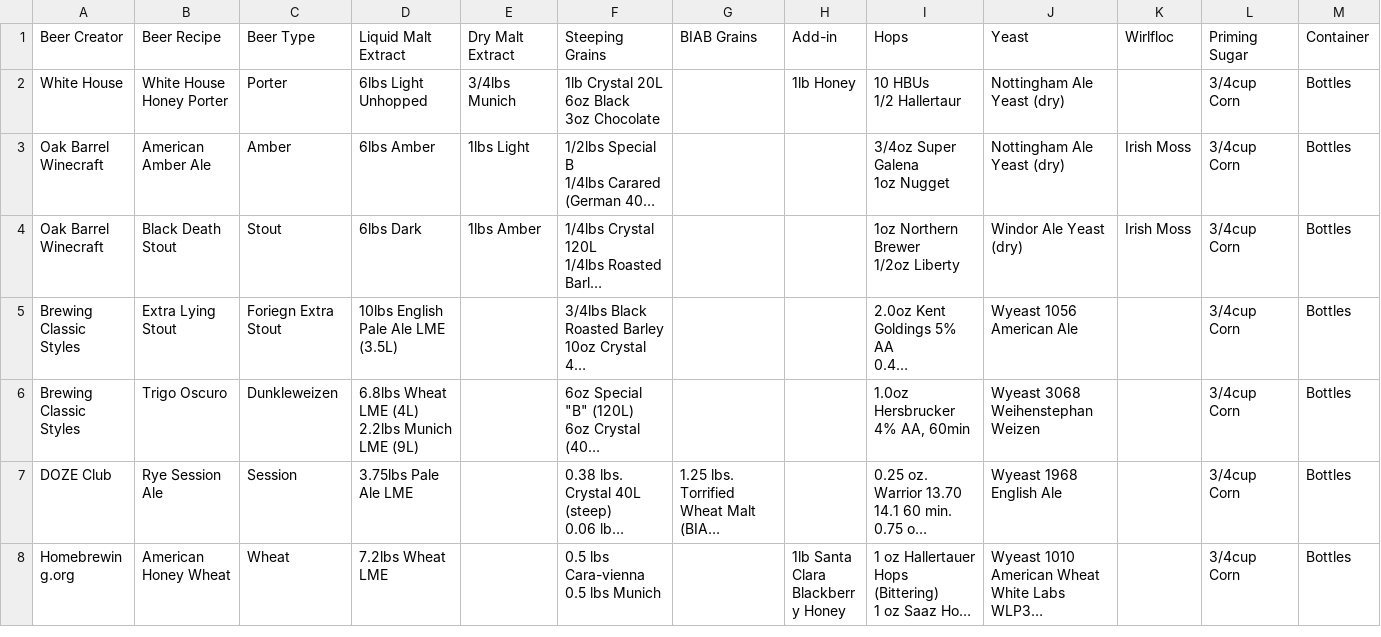
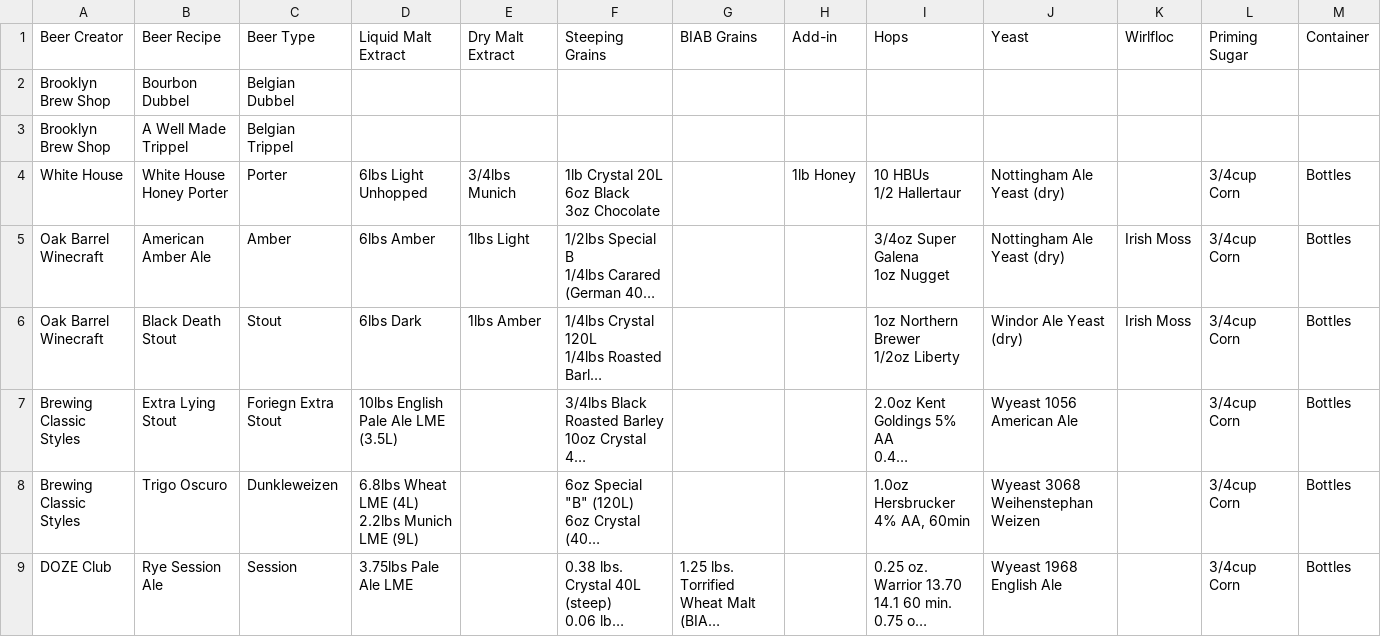
Before and after one commit to chrisgilmerproj/brewlog, a CSV file: archive/2017_09_22_beer_recipe.csv, drawn as a sheet; only a part is shown; the shorter side is filled out with more unchanged rows; long unchanged cells end in …; the diff names each change by its address in the sheet, - before the commit and + after, or states it on an @@ line.

Commit message:
Update csv for beer log and recipes. Create a recipe parser

```diff
--- a/archive/2017_09_22_beer_recipe.csv
+++ b/archive/2017_09_22_beer_recipe.csv
+row 2: Brooklyn Brew Shop | Bourbon Dubbel | Belgian Dubbel
+row 3: Brooklyn Brew Shop | A Well Made Trippel | Belgian Trippel
```
Also changed, not shown: archive/2017_09_22_beer_log.csv, 1 other file.
